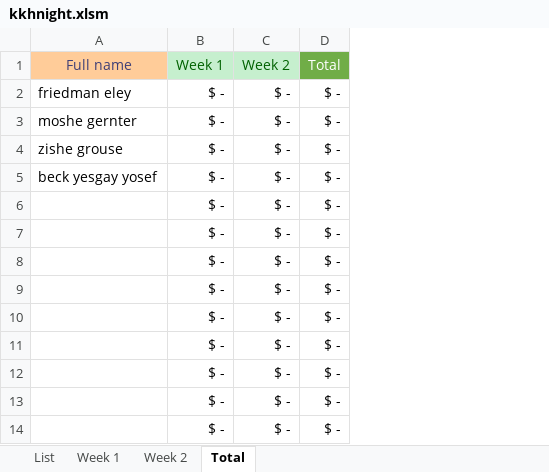
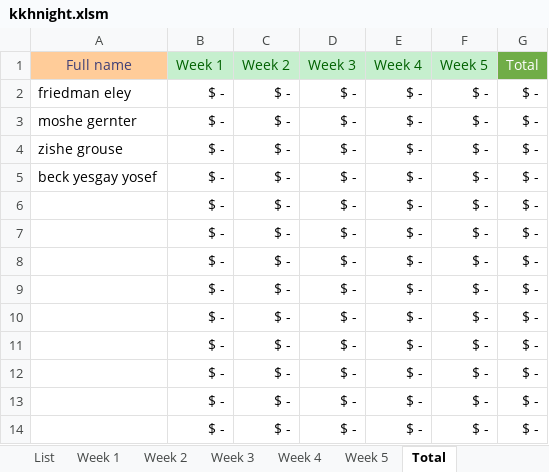
Before and after one commit to issacfriedman/kkh-vba, an Excel workbook: kkhnight.xlsm, sheet Total, drawn as a sheet; only a part is shown; values as stored, in another font and other column widths than the file's, no borders; the diff names each change by its address in the sheet, - before the commit and + after, or states it on an @@ line.

```diff
--- a/kkhnight.xlsm (sheet Total)
+++ b/kkhnight.xlsm (sheet Total)
+sheet tab: Week 3
+sheet tab: Week 4
+sheet tab: Week 5
+column D (Week 3), rows 2-14: all $ -
+column E (Week 4), rows 2-14: all $ -
+column F (Week 5), rows 2-14: all $ -
```
Also changed, not shown: sheet Week 2, sheet Week 1, formulas that keep their value.
